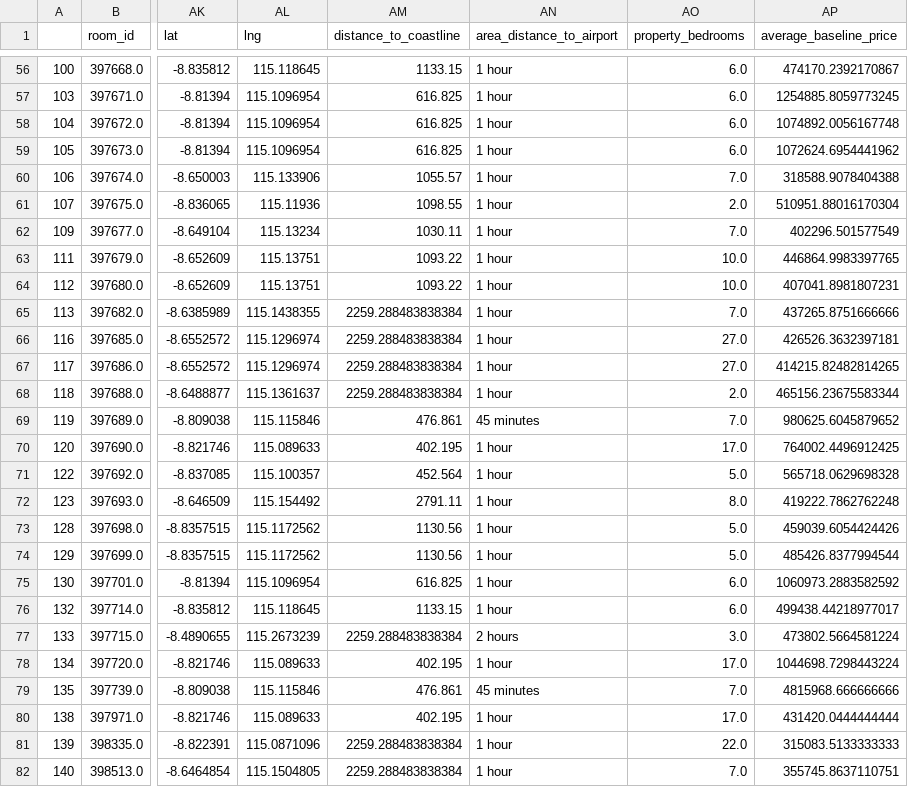
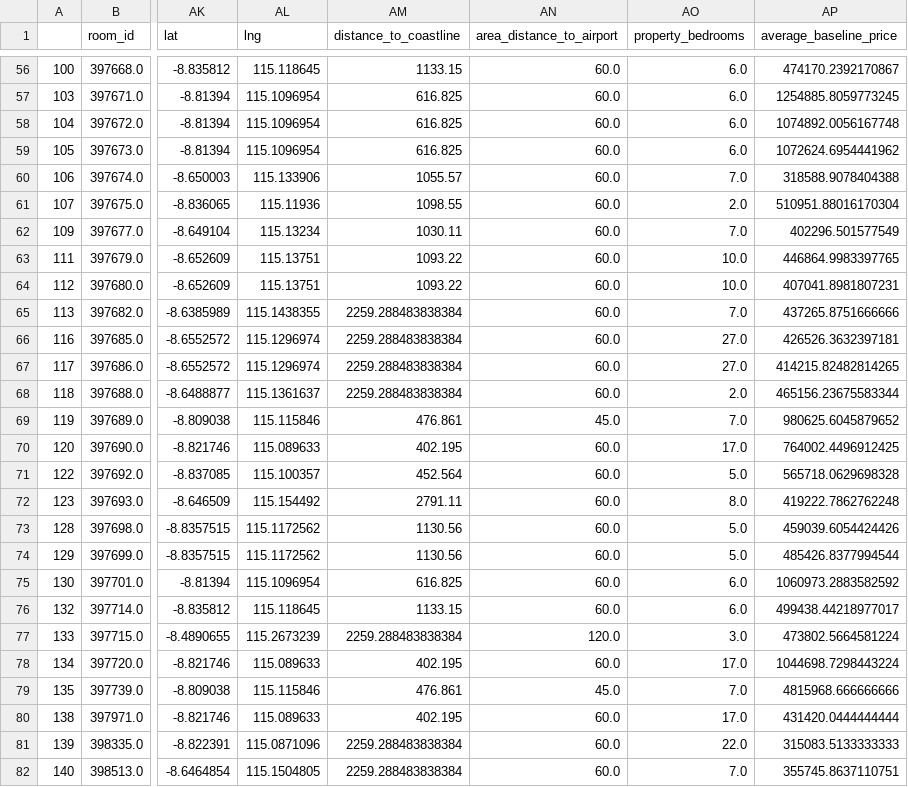
Before and after one commit to tristansuud/c241-rp03-bukitvista-room-pricing-ml, a CSV file: data/processed/CLEAN_RoomBasePrice_11_06_2024.csv, drawn as a sheet; only a part is shown, gaps mark what is left out; the diff covers the shown part only; the diff names each change by its address in the sheet, - before the commit and + after, or states it on an @@ line.

```diff
--- a/data/processed/CLEAN_RoomBasePrice_11_06_2024.csv
+++ b/data/processed/CLEAN_RoomBasePrice_11_06_2024.csv
-AN56:AN68 (area_distance_to_airport): 1 hour
+AN56:AN68 (area_distance_to_airport): 60.0
-AN69 (area_distance_to_airport): 45 minutes
+AN69 (area_distance_to_airport): 45.0
-AN70:AN76 (area_distance_to_airport): 1 hour
+AN70:AN76 (area_distance_to_airport): 60.0
-AN77 (area_distance_to_airport): 2 hours
+AN77 (area_distance_to_airport): 120.0
-AN78 (area_distance_to_airport): 1 hour
+AN78 (area_distance_to_airport): 60.0
-AN79 (area_distance_to_airport): 45 minutes
+AN79 (area_distance_to_airport): 45.0
-AN80:AN82 (area_distance_to_airport): 1 hour
+AN80:AN82 (area_distance_to_airport): 60.0
```
Also changed, not shown: 115 edited cells elsewhere in this file, 3 other files.
